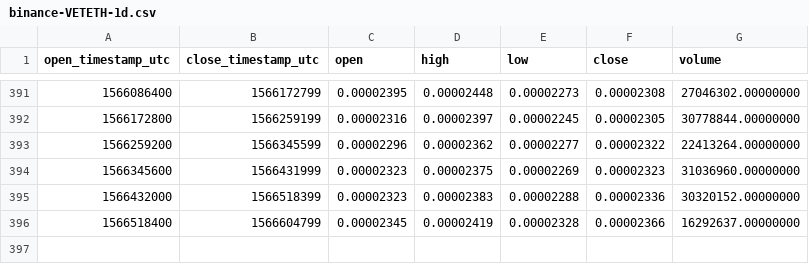
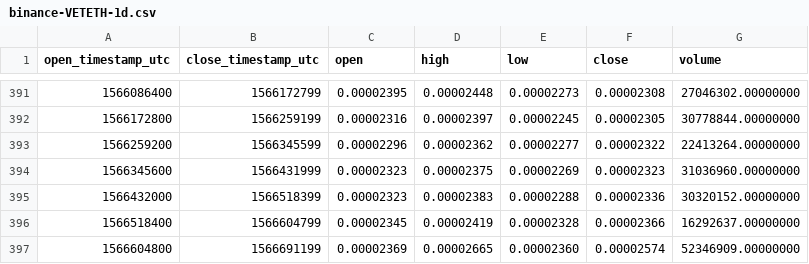
Before and after one commit to cryptobigbro/binance-VETETH, a CSV file: binance-VETETH-1d.csv, drawn as a sheet; only a part is shown, gaps mark what is left out.

```diff
--- a/binance-VETETH-1d.csv
+++ b/binance-VETETH-1d.csv
@@ -396 +396,2 @@ open_timestamp_utc,close_timestamp_utc,open,high,low,close,volume
 1566518400,1566604799,0.00002345,0.00002419,0.00002328,0.00002366,16292637.00000000
+1566604800,1566691199,0.00002369,0.00002665,0.00002360,0.00002574,52346909.00000000
```
Also changed, not shown: binance-VETETH-1h.csv.
